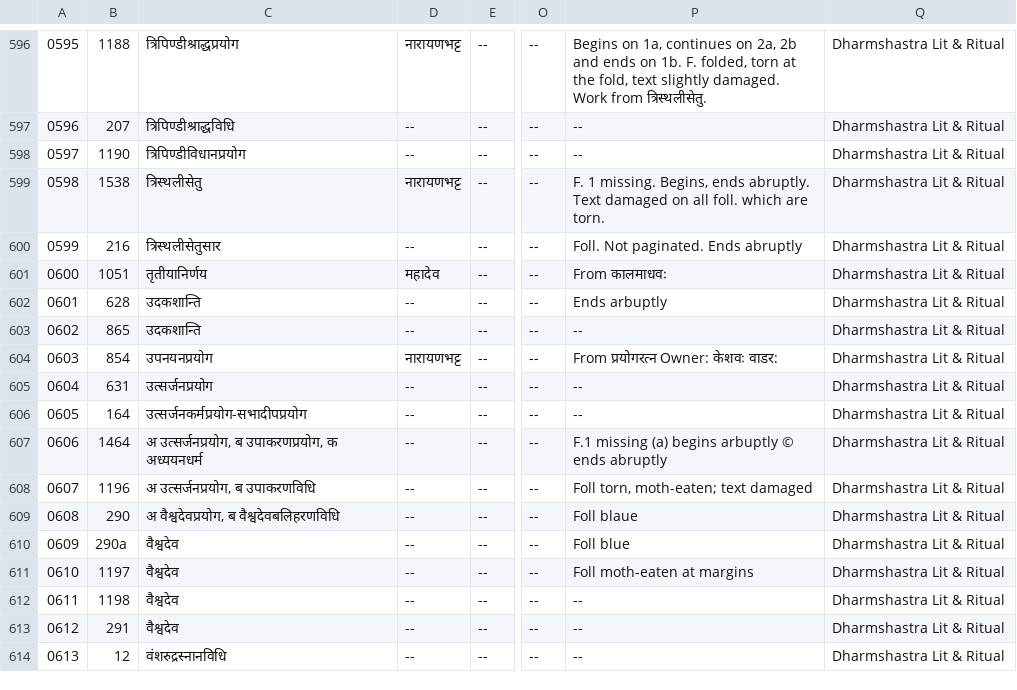
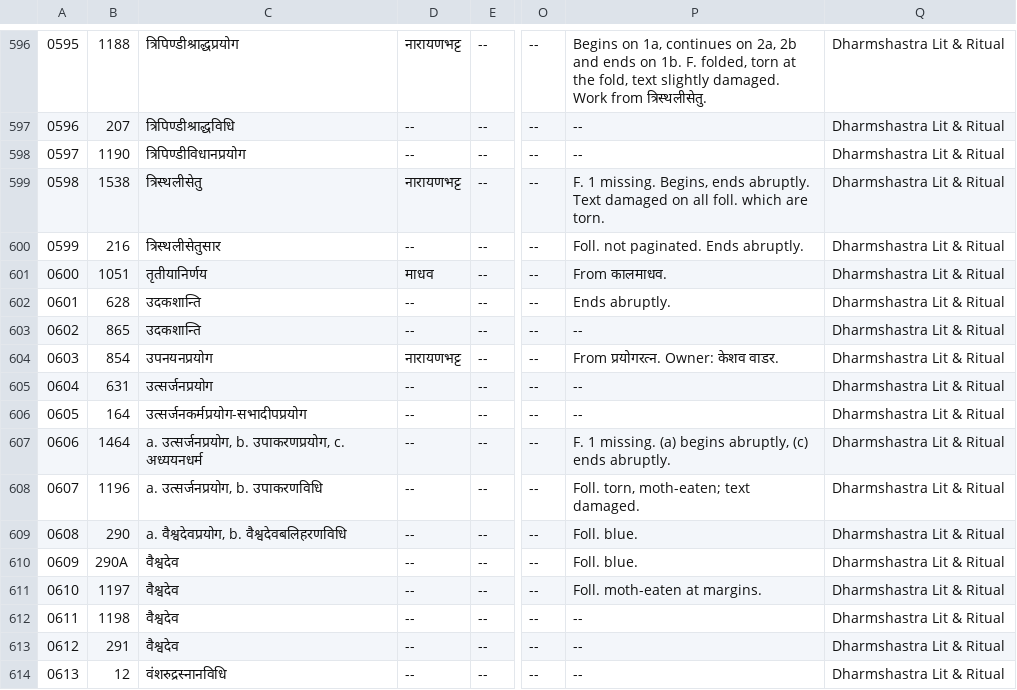
Before and after one commit to drdhaval2785/ChunilalGandhiVidyabhavan, a TSV file: derivedFiles/cataloguev006.tsv, drawn as a sheet; only a part is shown, gaps mark what is left out; the diff names each change by its address in the sheet, - before the commit and + after, or states it on an @@ line.

```diff
--- a/derivedFiles/cataloguev006.tsv
+++ b/derivedFiles/cataloguev006.tsv
-P600: Foll. Not paginated. Ends abruptly
+P600: Foll. not paginated. Ends abruptly.
-D601: महादेव
+D601: माधव
-P601: From कालमाधवः
+P601: From कालमाधव.
-P602: Ends arbuptly
+P602: Ends abruptly.
-P604: From प्रयोगरत्न Owner: केशवः वाडर:
+P604: From प्रयोगरत्न. Owner: केशव वाडर.
-C607: अ उत्सर्जनप्रयोग, ब उपाकरणप्रयोग, क अध्ययनधर्म
+C607: a. उत्सर्जनप्रयोग, b. उपाकरणप्रयोग, c. अध्ययनधर्म
-P607: F.1 missing (a) begins arbuptly © ends abruptly
+P607: F. 1 missing. (a) begins abruptly, (c) ends abruptly.
-C608: अ उत्सर्जनप्रयोग, ब उपाकरणविधि
+C608: a. उत्सर्जनप्रयोग, b. उपाकरणविधि
-P608: Foll torn, moth-eaten; text damaged
+P608: Foll. torn, moth-eaten; text damaged.
-C609: अ वैश्वदेवप्रयोग, ब वैश्वदेवबलिहरणविधि
+C609: a. वैश्वदेवप्रयोग, b. वैश्वदेवबलिहरणविधि
-P609: Foll blaue
+P609: Foll. blue.
-B610: 290a
+B610: 290A
-P610: Foll blue
+P610: Foll. blue.
-P611: Foll moth-eaten at margins
+P611: Foll. moth-eaten at margins.
```
Also changed, not shown: 1 other file.
